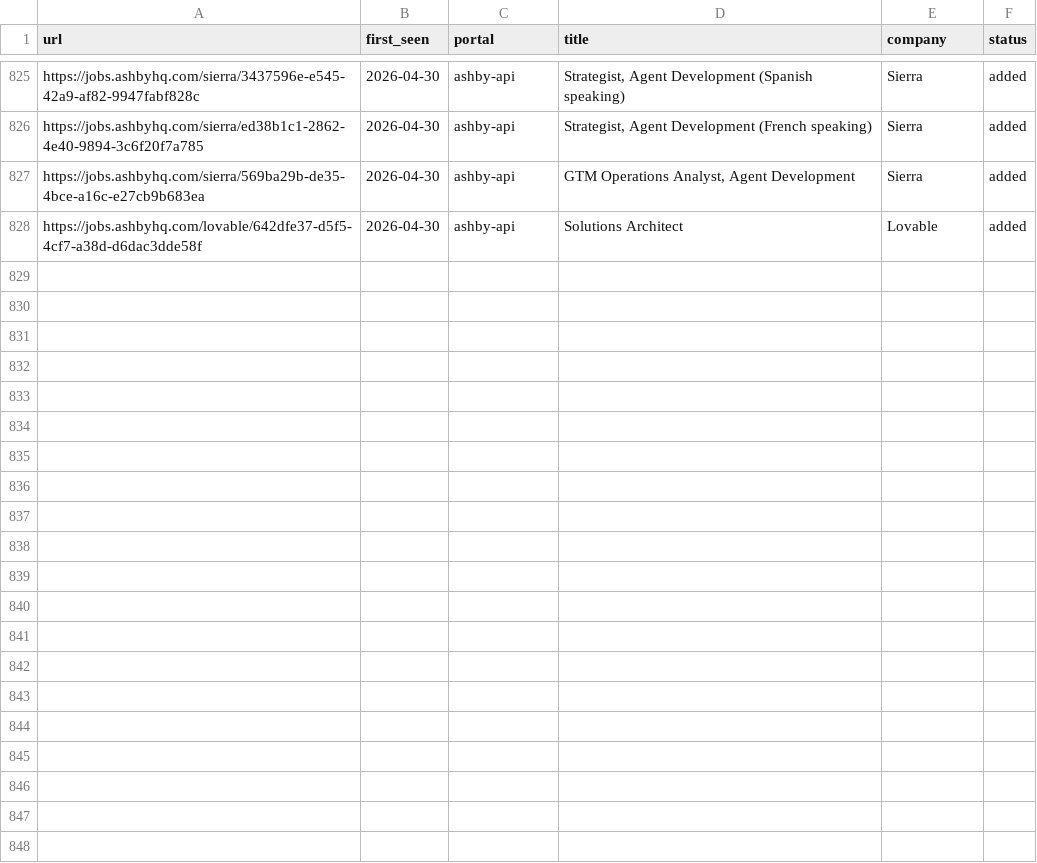
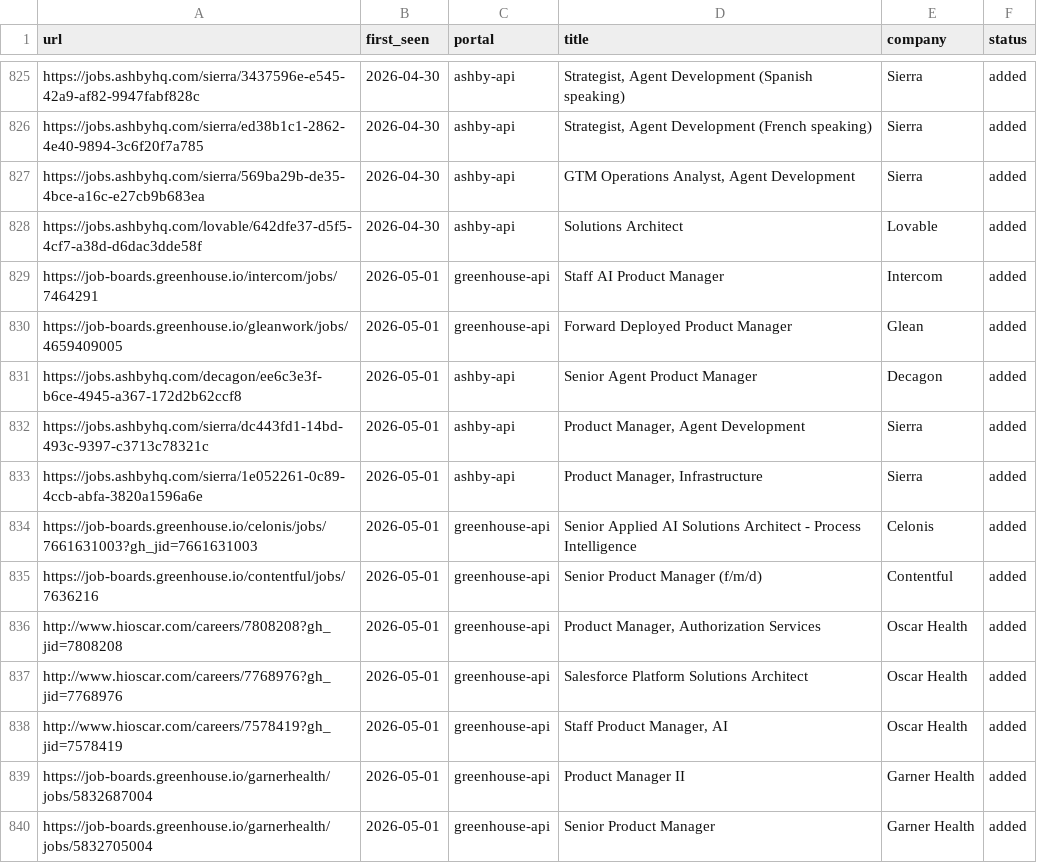
Before and after one commit to rhiannonschira-glitch/career-ops, a TSV file: data/scan-history.tsv, drawn as a sheet; only a part is shown, gaps mark what is left out; the diff names each change by its address in the sheet, - before the commit and + after, or states it on an @@ line.

Commit message:
scan(2026-05-01): found  new job(s)
Automated scan by Hermes
Time: 11:07:31

```diff
--- a/data/scan-history.tsv
+++ b/data/scan-history.tsv
+row 829: https://job-boards.greenhouse.io/intercom/jobs/7464291 | 2026-05-01 | greenhouse-api | Staff AI Product Manager | Intercom | added
+row 830: https://job-boards.greenhouse.io/gleanwork/jobs/4659409005 | 2026-05-01 | greenhouse-api | Forward Deployed Product Manager | Glean | added
+row 831: https://jobs.ashbyhq.com/decagon/ee6c3e3f-b6ce-4945-a367-172d2b62ccf8 | 2026-05-01 | ashby-api | Senior Agent Product Manager | Decagon | added
+row 832: https://jobs.ashbyhq.com/sierra/dc443fd1-14bd-493c-9397-c3713c78321c | 2026-05-01 | ashby-api | Product Manager, Agent Development | Sierra | added
+row 833: https://jobs.ashbyhq.com/sierra/1e052261-0c89-4ccb-abfa-3820a1596a6e | 2026-05-01 | ashby-api | Product Manager, Infrastructure | Sierra | added
+row 834: https://job-boards.greenhouse.io/celonis/jobs/7661631003?gh_jid=7661631003 | 2026-05-01 | greenhouse-api | Senior Applied AI Solutions Architect - Process Intelligence | Celonis | added
+row 835: https://job-boards.greenhouse.io/contentful/jobs/7636216 | 2026-05-01 | greenhouse-api | Senior Product Manager (f/m/d) | Contentful | added
+row 836: http://www.hioscar.com/careers/7808208?gh_jid=7808208 | 2026-05-01 | greenhouse-api | Product Manager, Authorization Services | Oscar Health | added
+row 837: http://www.hioscar.com/careers/7768976?gh_jid=7768976 | 2026-05-01 | greenhouse-api | Salesforce Platform Solutions Architect | Oscar Health | added
+row 838: http://www.hioscar.com/careers/7578419?gh_jid=7578419 | 2026-05-01 | greenhouse-api | Staff Product Manager, AI | Oscar Health | added
+row 839: https://job-boards.greenhouse.io/garnerhealth/jobs/5832687004 | 2026-05-01 | greenhouse-api | Product Manager II | Garner Health | added
+row 840: https://job-boards.greenhouse.io/garnerhealth/jobs/5832705004 | 2026-05-01 | greenhouse-api | Senior Product Manager | Garner Health | added
```
Also changed, not shown: 1 other file.
